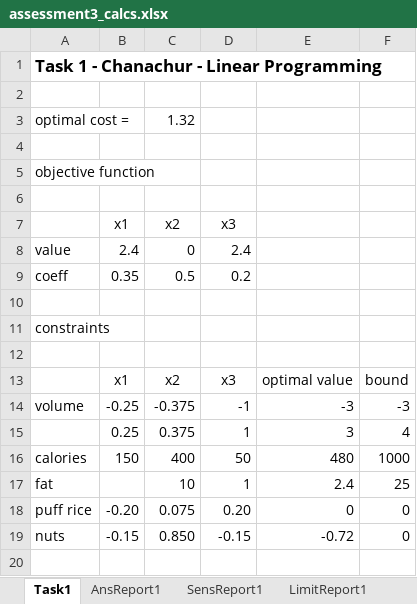
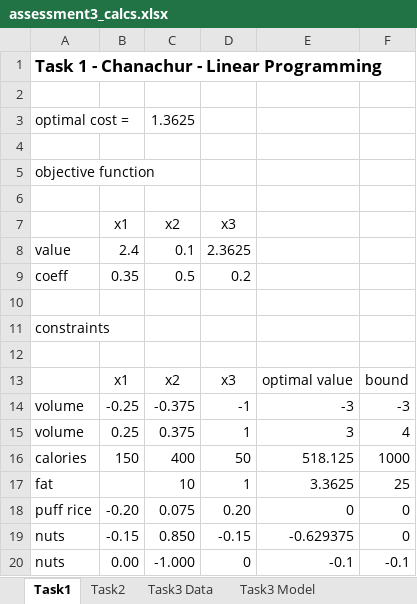
Before and after one commit to amanjit-gill-data/mcdm-roadworks, an Excel workbook: assessment3/submission/assessment3_calcs.xlsx, sheet Task1, drawn as a sheet; values as stored, in another font and other column widths than the file's, no borders; the diff names each change by its address in the sheet, - before the commit and + after, or states it on an @@ line.

Commit message:
task3 research

```diff
--- a/assessment3/submission/assessment3_calcs.xlsx (sheet Task1)
+++ b/assessment3/submission/assessment3_calcs.xlsx (sheet Task1)
-sheet tab: AnsReport1
-sheet tab: SensReport1
-sheet tab: LimitReport1
-C3: 1.32
+C3: 1.3625
-C8: 0
+C8: 0.1
-D8: 2.4
+D8: 2.3625
-A15: (empty)
+A15: volume
-E16: 480
+E16: 518.125
-E17: 2.4
+E17: 3.3625
-E19: -0.72
+E19: -0.629375
+row 20: nuts | 0.00 | -1.000 | 0 | -0.1 | -0.1
```
Also changed, not shown: other sheet tabs, 36 other files.
